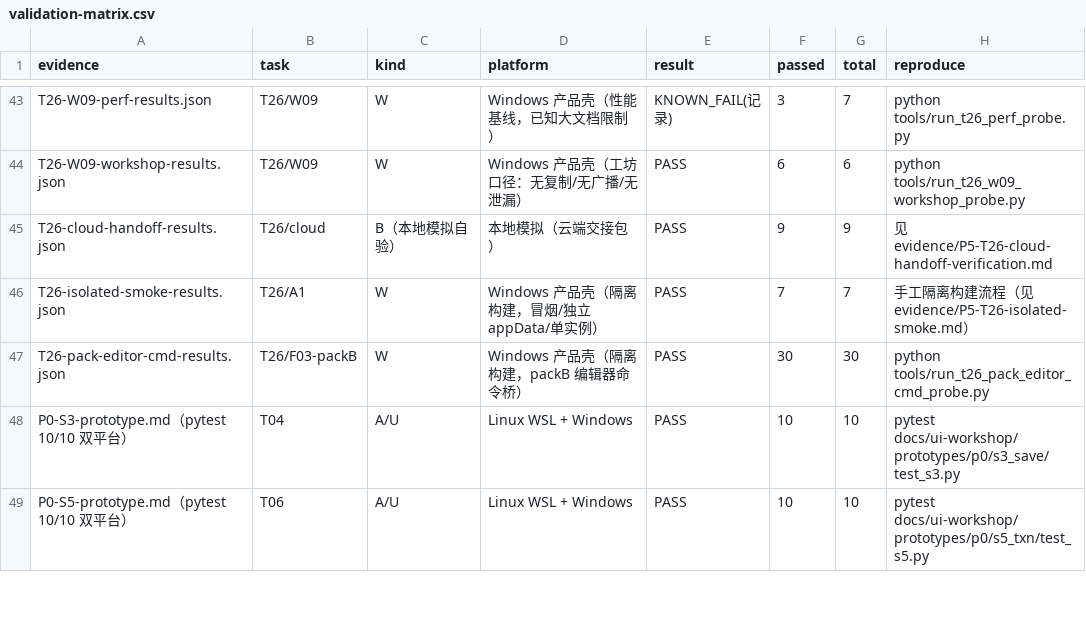
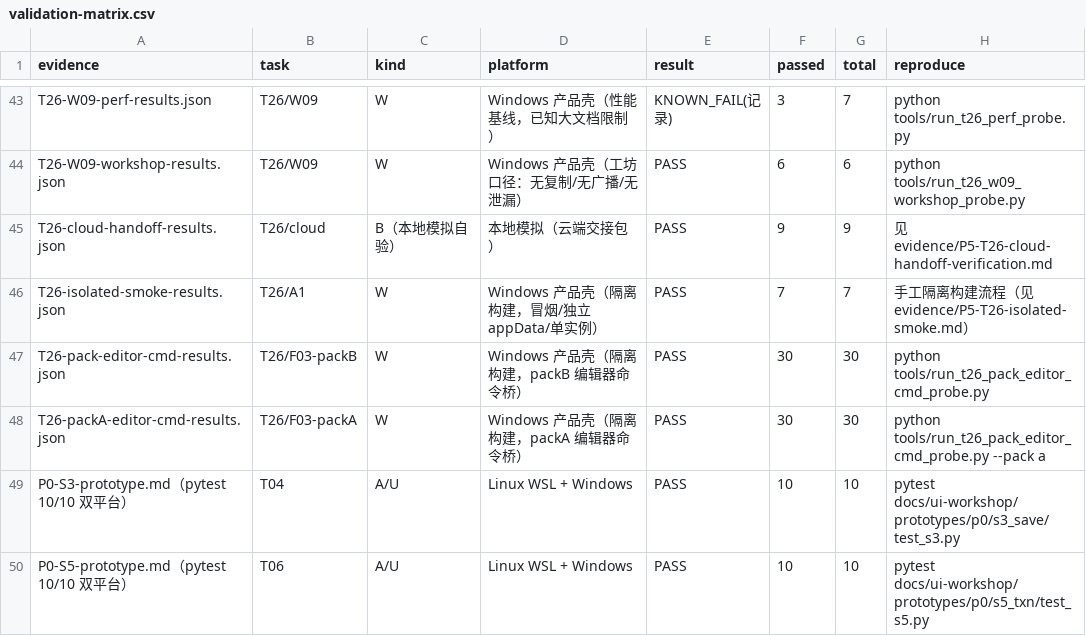
Before and after one commit to Asheep233/knowledge-editor, a CSV file: docs/ui-workshop/validation-matrix.csv, drawn as a sheet; only a part is shown, gaps mark what is left out; the diff names each change by its address in the sheet, - before the commit and + after, or states it on an @@ line.

Commit message:
docs(ui-workshop): pack A 接入命令桥 — W 30/30、F03 packA PASS 18 行（F05 PARTIAL）

```diff
--- a/docs/ui-workshop/validation-matrix.csv
+++ b/docs/ui-workshop/validation-matrix.csv
+row 48: T26-packA-editor-cmd-results.json | T26/F03-packA | W | Windows 产品壳（隔离构建，packA 编辑器命令桥） | PASS | 30 | 30 | python tools/run_t26_pack_editor_cmd_probe.py --pack a
```
Also changed, not shown: 4 other files.
